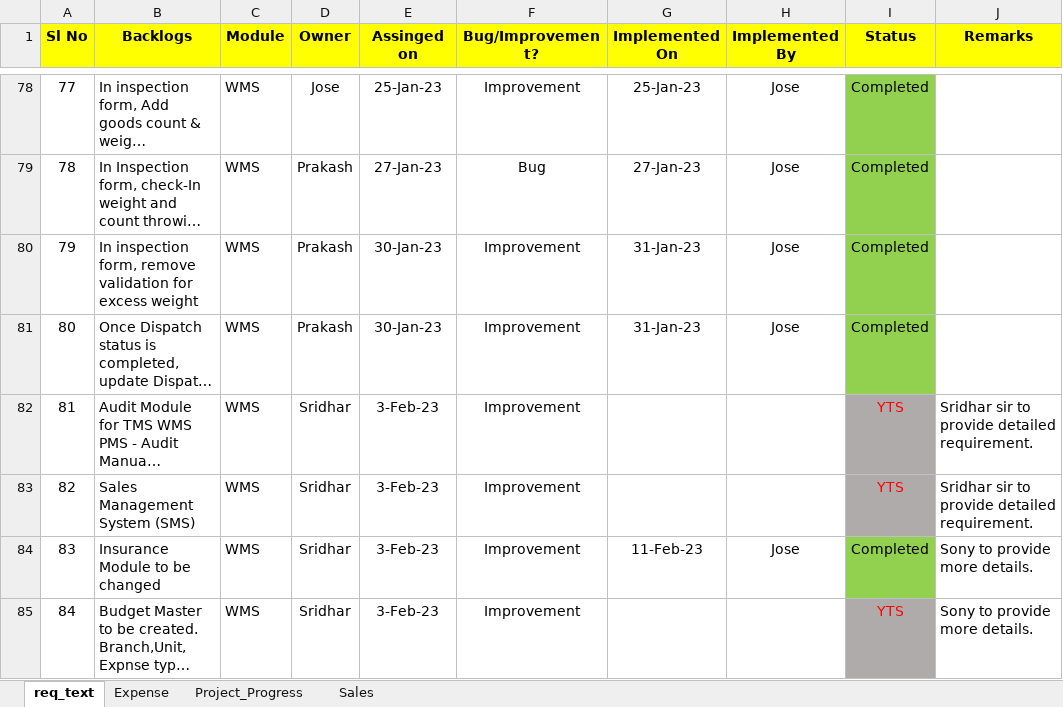
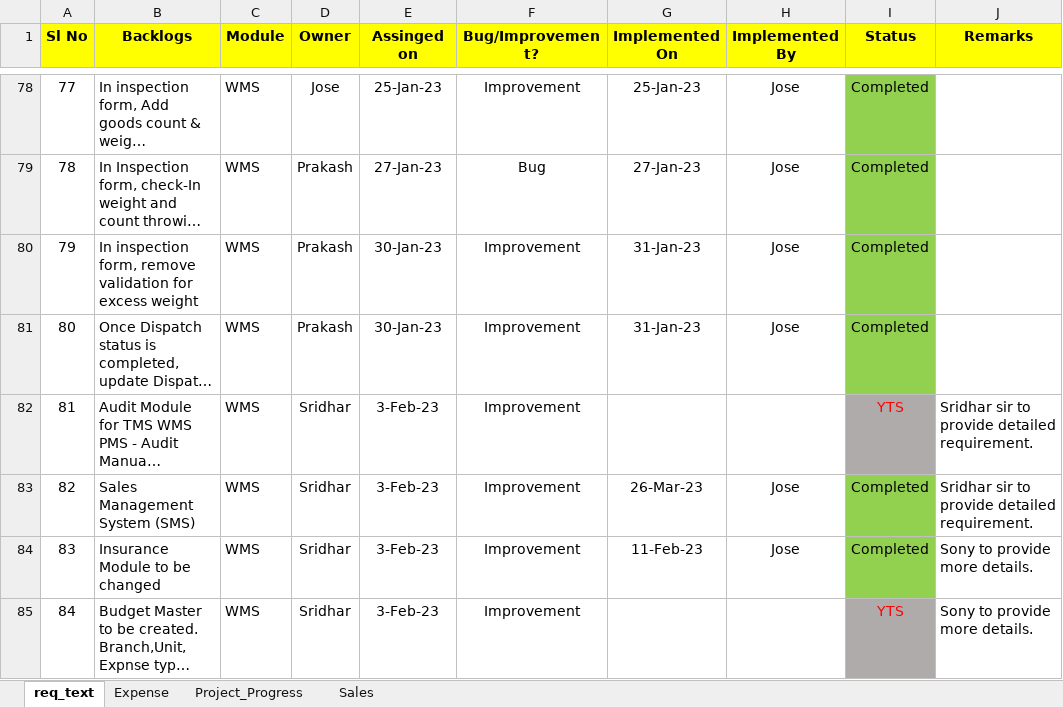
Before and after one commit to josevinoth/sms_project, an Excel workbook: Requirements/Requirments_v6.0.xlsx, sheet req_text, drawn as a sheet; only a part is shown, gaps mark what is left out; long unchanged cells end in …; values as stored, in another font and other column widths than the file's, no borders; the diff covers the shown part only; the diff names each change by its address in the sheet, - before the commit and + after, or states it on an @@ line.

Commit message:
latest Update_Commit_23-Mar-23-Jose

```diff
--- a/Requirements/Requirments_v6.0.xlsx (sheet req_text)
+++ b/Requirements/Requirments_v6.0.xlsx (sheet req_text)
-G83 (Implemented On): (empty)
+G83 (Implemented On): 26-Mar-23
-H83 (Implemented By): (empty)
+H83 (Implemented By): Jose
-I83 (Status): YTS
+I83 (Status): Completed
@@ I83 fill: #AFABAB → #92D050, text colour: #FF0000 → black @@
```
Also changed, not shown: 37 added rows elsewhere in this sheet, 4 other files.
